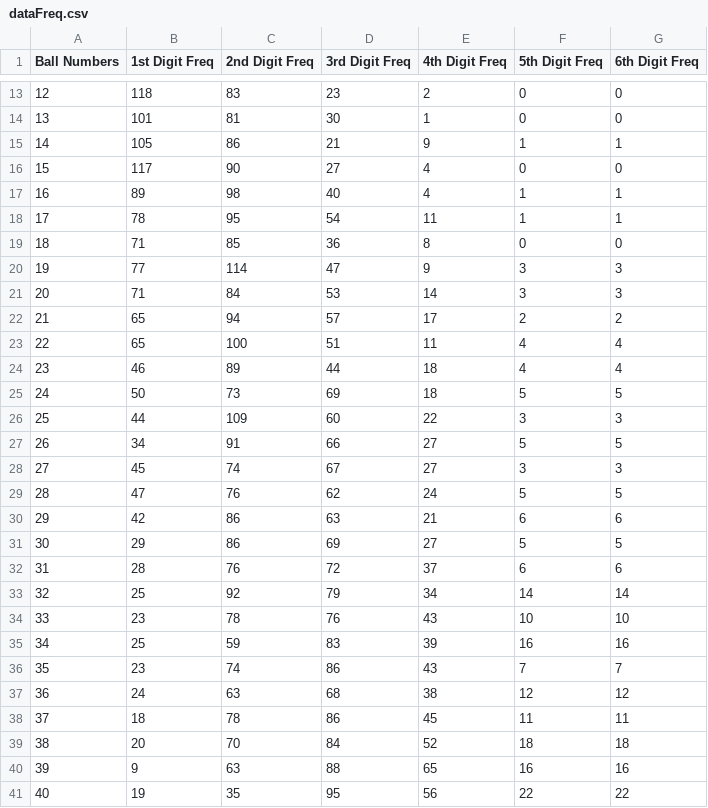
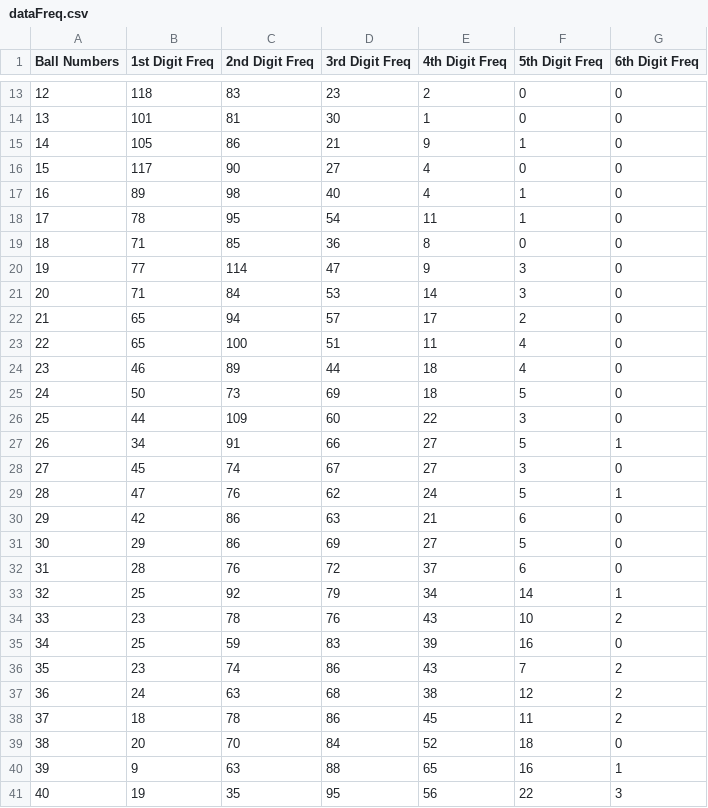
Before and after one commit to SainathBangera1/Webscraping, a CSV file: dataFreq.csv, drawn as a sheet; only a part is shown, gaps mark what is left out; the diff covers the shown part only.

```diff
--- a/dataFreq.csv
+++ b/dataFreq.csv
@@ -14,28 +14,28 @@ Ball Numbers,1st Digit Freq,2nd Digit Freq,3rd Digit Freq,4th Digit Freq,5th Dig
 13,101,81,30,1,0,0
-14,105,86,21,9,1,1
+14,105,86,21,9,1,0
 15,117,90,27,4,0,0
-16,89,98,40,4,1,1
-17,78,95,54,11,1,1
+16,89,98,40,4,1,0
+17,78,95,54,11,1,0
 18,71,85,36,8,0,0
-19,77,114,47,9,3,3
-20,71,84,53,14,3,3
-21,65,94,57,17,2,2
-22,65,100,51,11,4,4
-23,46,89,44,18,4,4
-24,50,73,69,18,5,5
-25,44,109,60,22,3,3
-26,34,91,66,27,5,5
-27,45,74,67,27,3,3
-28,47,76,62,24,5,5
-29,42,86,63,21,6,6
-30,29,86,69,27,5,5
-31,28,76,72,37,6,6
-32,25,92,79,34,14,14
-33,23,78,76,43,10,10
-34,25,59,83,39,16,16
-35,23,74,86,43,7,7
-36,24,63,68,38,12,12
-37,18,78,86,45,11,11
-38,20,70,84,52,18,18
-39,9,63,88,65,16,16
-40,19,35,95,56,22,22
+19,77,114,47,9,3,0
+20,71,84,53,14,3,0
+21,65,94,57,17,2,0
+22,65,100,51,11,4,0
+23,46,89,44,18,4,0
+24,50,73,69,18,5,0
+25,44,109,60,22,3,0
+26,34,91,66,27,5,1
+27,45,74,67,27,3,0
+28,47,76,62,24,5,1
+29,42,86,63,21,6,0
+30,29,86,69,27,5,0
+31,28,76,72,37,6,0
+32,25,92,79,34,14,1
+33,23,78,76,43,10,2
+34,25,59,83,39,16,0
+35,23,74,86,43,7,2
+36,24,63,68,38,12,2
+37,18,78,86,45,11,2
+38,20,70,84,52,18,0
+39,9,63,88,65,16,1
+40,19,35,95,56,22,3
```
Also changed, not shown: 50 edited cells elsewhere in this file, dataset.csv, 33 other files.
